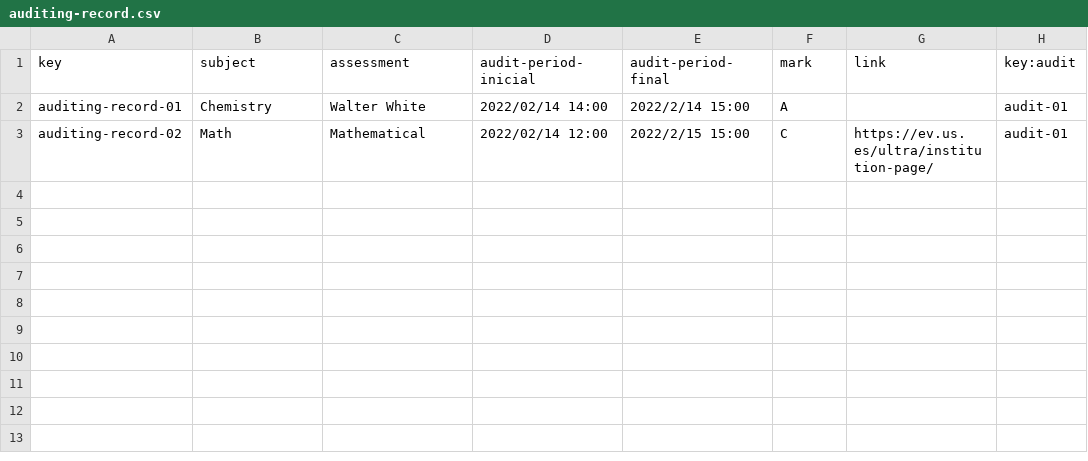
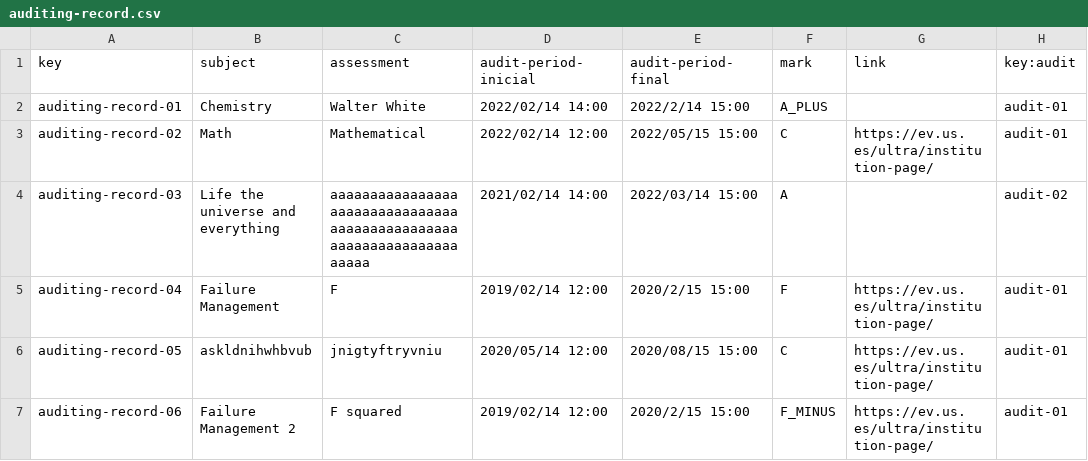
Before and after one commit to rafgargal/Acme-L3-D01, a CSV file: src/main/webapp/WEB-INF/resources/sample-data/auditing-record.csv, drawn as a sheet.

Commit message:
añadido mas ejemplos a los csv relacionados a auditor

```diff
--- a/src/main/webapp/WEB-INF/resources/sample-data/auditing-record.csv
+++ b/src/main/webapp/WEB-INF/resources/sample-data/auditing-record.csv
@@ -1,3 +1,7 @@
 key,subject,assessment,audit-period-inicial,audit-period-final,mark,link,key:audit
-auditing-record-01,Chemistry,"Walter White",2022/02/14 14:00,2022/2/14 15:00,A,,audit-01
-auditing-record-02,Math,"Mathematical",2022/02/14 12:00,2022/2/15 15:00,C,https://ev.us.es/ultra/institution-page/,audit-01
+auditing-record-01,Chemistry,"Walter White",2022/02/14 14:00,2022/2/14 15:00,A_PLUS,,audit-01
+auditing-record-02,Math,"Mathematical",2022/02/14 12:00,2022/05/15 15:00,C,https://ev.us.es/ultra/institution-page/,audit-01
+auditing-record-03,"Life the universe and everything","aaaaaaaaaaaaaaaaaaaaaaaaaaaaaaaaaaaaaaaaaaaaaaaaaaaaaaaaaaaaaaaaaaaaa",2021/02/14 14:00,2022/03/14 15:00,A,,audit-02
+auditing-record-04,"Failure Management","F",2019/02/14 12:00,2020/2/15 15:00,F,https://ev.us.es/ultra/institution-page/,audit-01
+auditing-record-05,"askldnihwhbvub","jnigtyftryvniu",2020/05/14 12:00,2020/08/15 15:00,C,https://ev.us.es/ultra/institution-page/,audit-01
+auditing-record-06,"Failure Management 2","F squared",2019/02/14 12:00,2020/2/15 15:00,F_MINUS,https://ev.us.es/ultra/institution-page/,audit-01
```
Also changed, not shown: src/main/webapp/WEB-INF/resources/sample-data/audit.csv, src/main/webapp/WEB-INF/resources/sample-data/auditor.csv, 1 other file.
